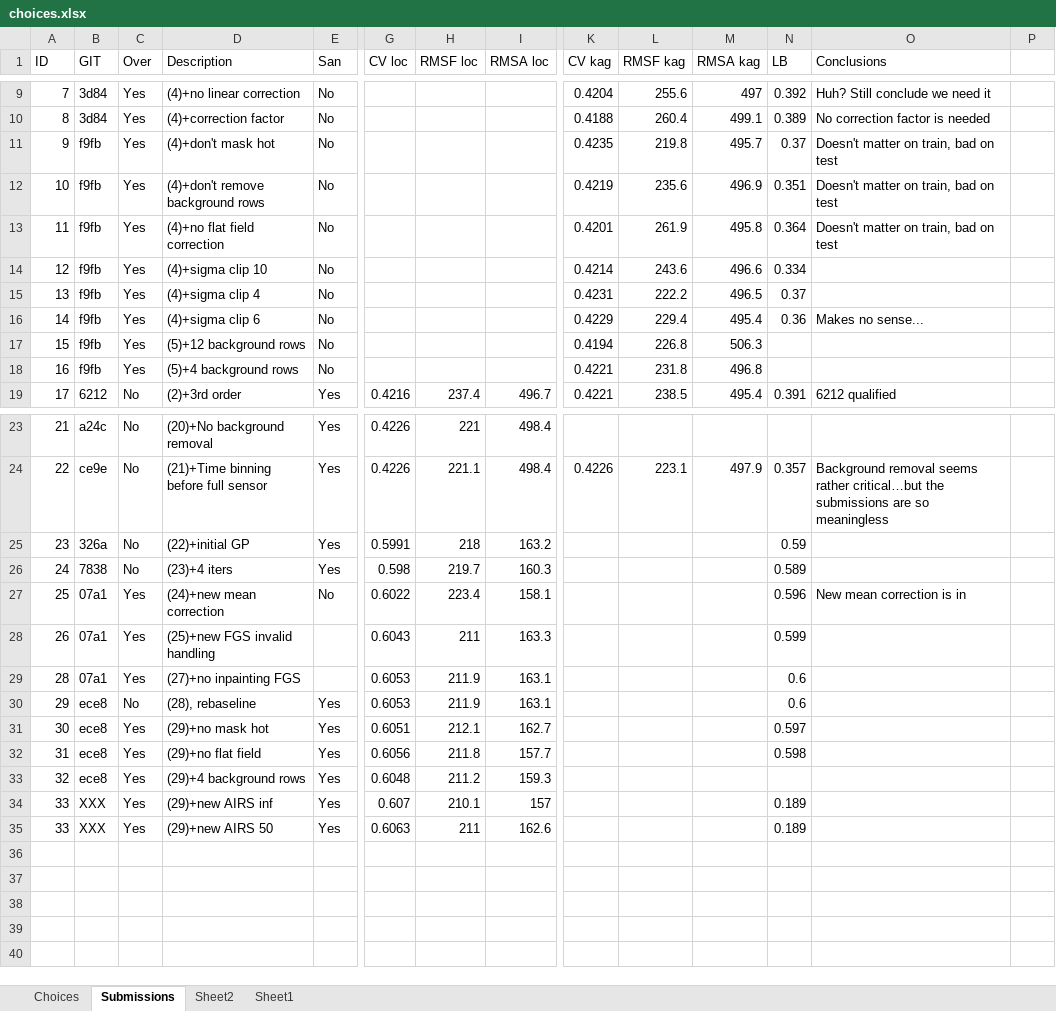
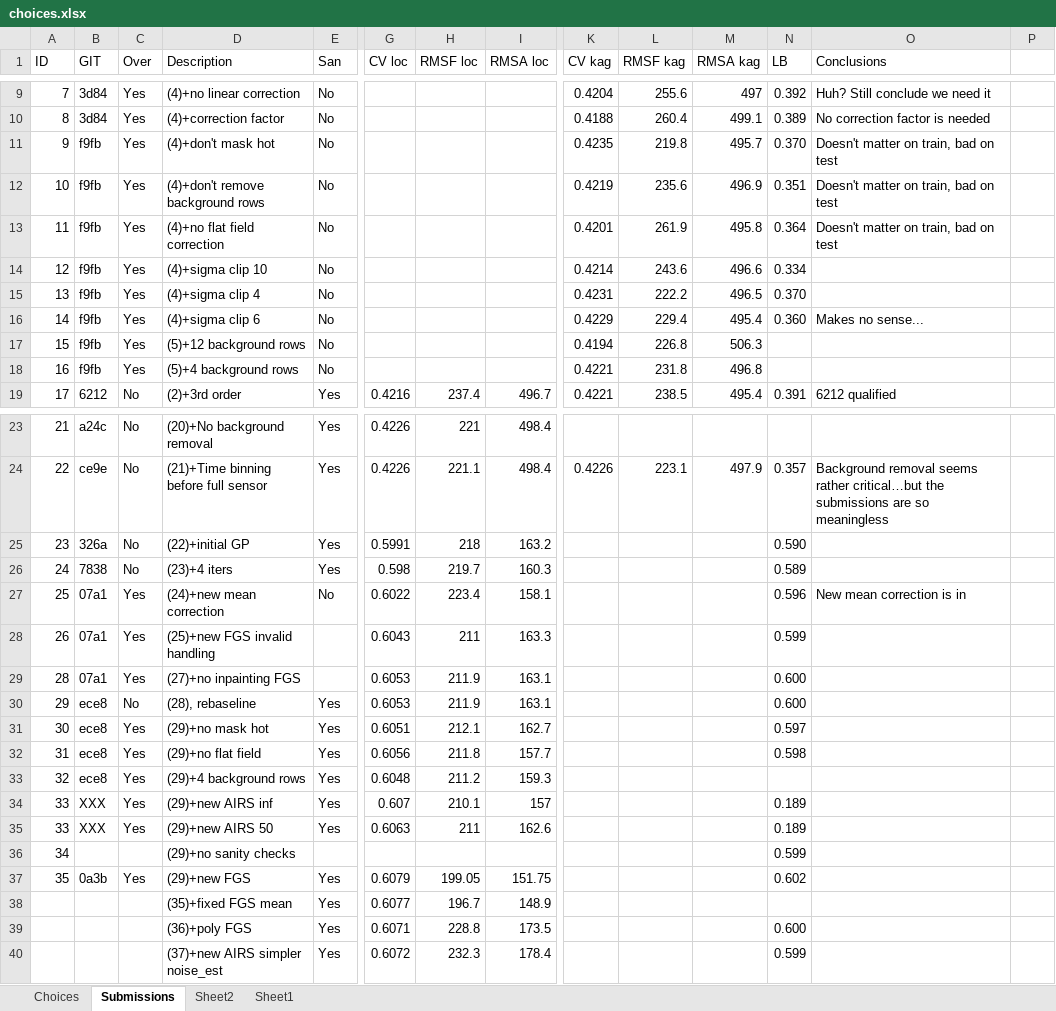
Before and after one commit to jcottaar/ariel2, an Excel workbook: choices.xlsx, sheet Submissions, drawn as a sheet; only a part is shown, gaps mark what is left out; values as stored, in another font and other column widths than the file's, no borders; table styles not drawn; rows hold the shown columns only; the diff names each change by its address in the sheet, - before the commit and + after, or states it on an @@ line.

```diff
--- a/choices.xlsx (sheet Submissions)
+++ b/choices.xlsx (sheet Submissions)
-N11 (LB): 0.37
+N11 (LB): 0.370
-N15 (LB): 0.37
+N15 (LB): 0.370
-N16 (LB): 0.36
+N16 (LB): 0.360
-N25 (LB): 0.59
+N25 (LB): 0.590
-N29:N30 (LB): 0.6
+N29:N30 (LB): 0.600
+row 36: 34 |  |  | (29)+no sanity checks |  |  |  |  |  |  |  | 0.599
+row 37: 35 | 0a3b | Yes | (29)+new FGS | Yes | 0.6079 | 199.05 | 151.75 |  |  |  | 0.602
+row 38:  |  |  | (35)+fixed FGS mean | Yes | 0.6077 | 196.7 | 148.9
+row 39:  |  |  | (36)+poly FGS | Yes | 0.6071 | 228.8 | 173.5 |  |  |  | 0.600
+row 40:  |  |  | (37)+new AIRS simpler noise_est | Yes | 0.6072 | 232.3 | 178.4 |  |  |  | 0.599
```
Also changed, not shown: 19 other files.
